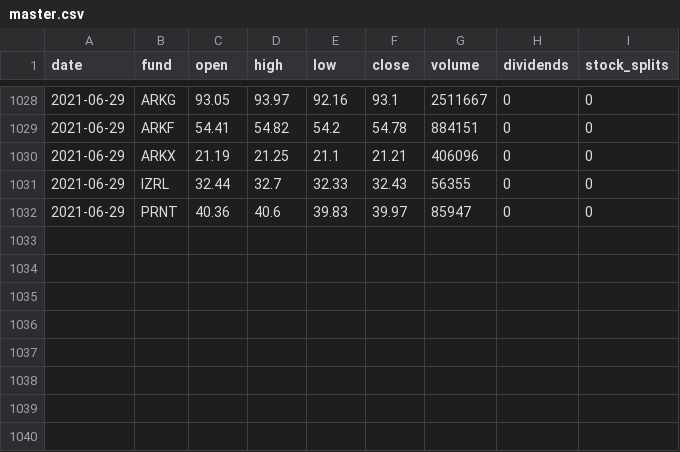
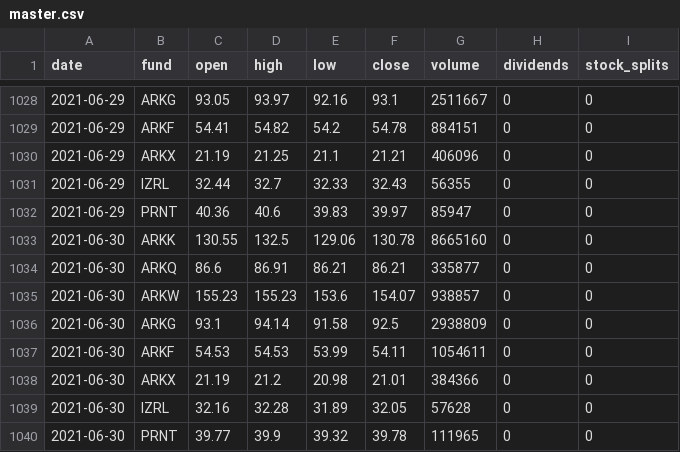
Before and after one commit to MichaelDeBoey/ark-invest-history, a CSV file: price-history/master.csv, drawn as a sheet; only a part is shown, gaps mark what is left out; the diff names each change by its address in the sheet, - before the commit and + after, or states it on an @@ line.

```diff
--- a/price-history/master.csv
+++ b/price-history/master.csv
+row 1033: 2021-06-30 | ARKK | 130.55 | 132.5 | 129.06 | 130.78 | 8665160 | 0 | 0
+row 1034: 2021-06-30 | ARKQ | 86.6 | 86.91 | 86.21 | 86.21 | 335877 | 0 | 0
+row 1035: 2021-06-30 | ARKW | 155.23 | 155.23 | 153.6 | 154.07 | 938857 | 0 | 0
+row 1036: 2021-06-30 | ARKG | 93.1 | 94.14 | 91.58 | 92.5 | 2938809 | 0 | 0
+row 1037: 2021-06-30 | ARKF | 54.53 | 54.53 | 53.99 | 54.11 | 1054611 | 0 | 0
+row 1038: 2021-06-30 | ARKX | 21.19 | 21.2 | 20.98 | 21.01 | 384366 | 0 | 0
+row 1039: 2021-06-30 | IZRL | 32.16 | 32.28 | 31.89 | 32.05 | 57628 | 0 | 0
+row 1040: 2021-06-30 | PRNT | 39.77 | 39.9 | 39.32 | 39.78 | 111965 | 0 | 0
```
